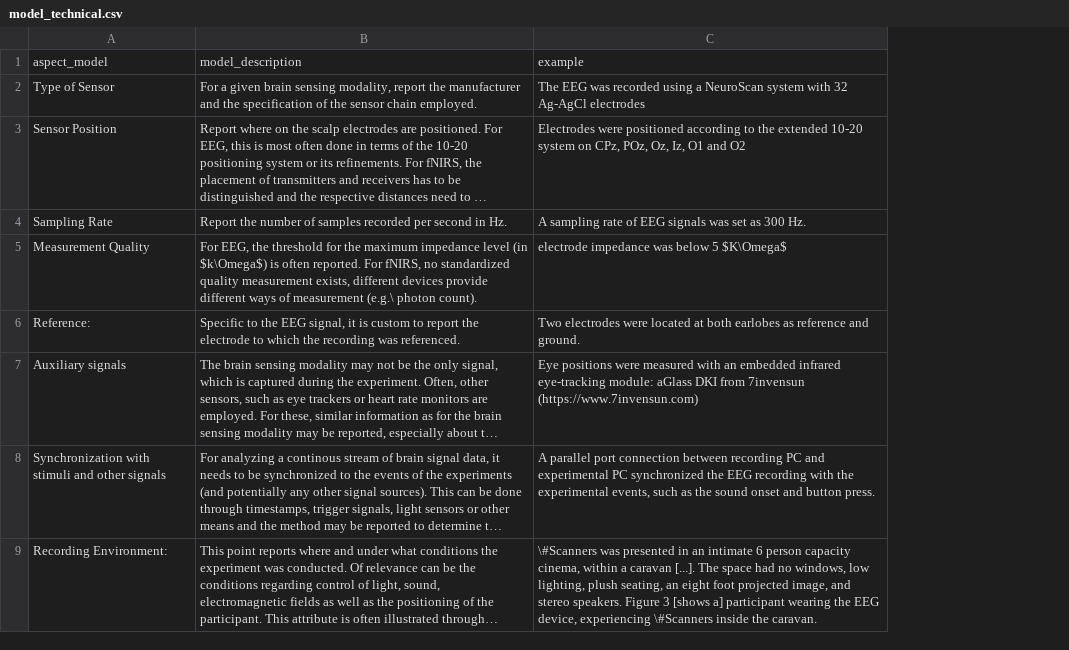
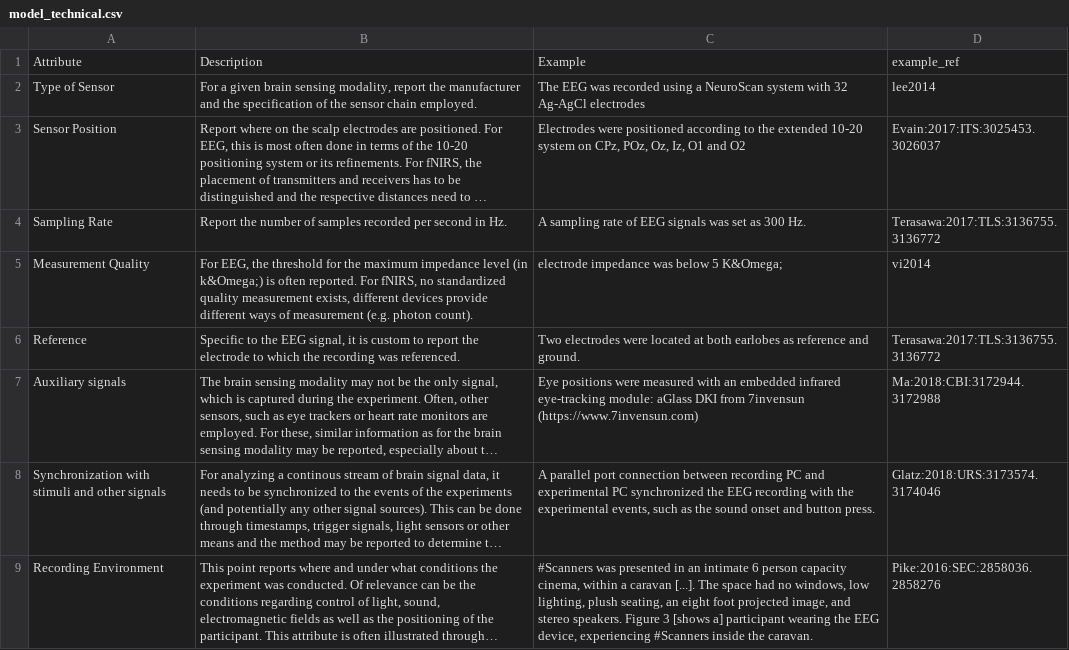
Before and after one commit to brain-signals-hci/experiment-model, a CSV file: _data/model_technical.csv, drawn as a sheet; long unchanged cells end in …; removed rows and columns are numbered as before the commit, all else as after; the diff names each change by its address in the sheet, - before the commit and + after, or states it on an @@ line.

```diff
--- a/_data/model_technical.csv
+++ b/_data/model_technical.csv
+column D, rows 2-9: lee2014 | Evain:2017:ITS:3025453.3026037 | Terasawa:2017:TLS:3136755.3136772 | vi2014 | Terasawa:2017:TLS:3136755.3136772 | Ma:2018:CBI:3172944.3172988 | Glatz:2018:URS:3173574.3174046 | Pike:2016:SEC:2858036.2858276
-row 1: aspect_model | model_description | example
+row 1: Attribute | Description | Example | example_ref
-B5: …level (in $k\Omega$) is often reported. For fNIRS, no standardized quality measurement exists, different devices provide different ways of measurement (e.g.\ photon count).
+B5: …level (in k&Omega;) is often reported. For fNIRS, no standardized quality measurement exists, different devices provide different ways of measurement (e.g. photon count).
-C5: electrode impedance was below 5 $K\Omega$
+C5: electrode impedance was below 5 K&Omega;
-A6: Reference:
+A6: Reference
-A9: Recording Environment:
+A9: Recording Environment
-C9: \#Scanners was presented in an intimate 6 person capacity cinema, within a caravan [...]. The space had no windows, low lighting, plush seating, an eight foot projected image, and stereo speakers. Figure 3 [shows a] participant wearing the EEG device, experiencing \#Scanners inside the…
+C9: #Scanners was presented in an intimate 6 person capacity cinema, within a caravan [...]. The space had no windows, low lighting, plush seating, an eight foot projected image, and stereo speakers. Figure 3 [shows a] participant wearing the EEG device, experiencing #Scanners inside the…
```
Also changed, not shown: _data/model_brain_signals.csv, _data/model_data.csv, 8 other files.
